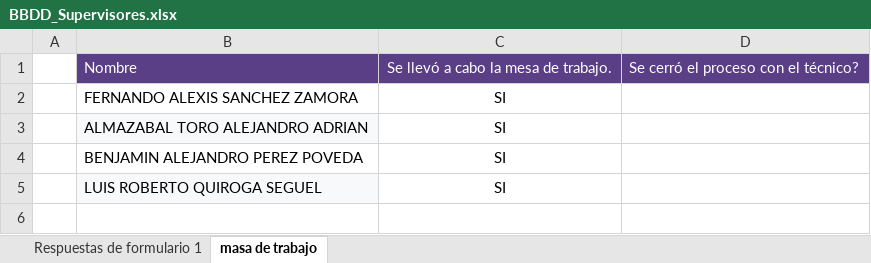
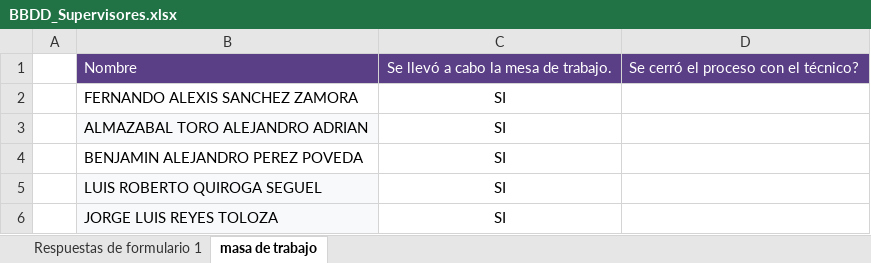
Before and after one commit to JhonasVK/dashboard-auditorias, an Excel workbook: data/BBDD_Supervisores.xlsx, sheet masa de trabajo, drawn as a sheet; values as stored, in another font and other column widths than the file's, no borders; the diff names each change by its address in the sheet, - before the commit and + after, or states it on an @@ line.

Commit message:
Actualizacion --13-08-2026  12:55

```diff
--- a/data/BBDD_Supervisores.xlsx (sheet masa de trabajo)
+++ b/data/BBDD_Supervisores.xlsx (sheet masa de trabajo)
+row 6:  | JORGE LUIS REYES TOLOZA | SI
```
Also changed, not shown: sheet Respuestas de formulario 1.
